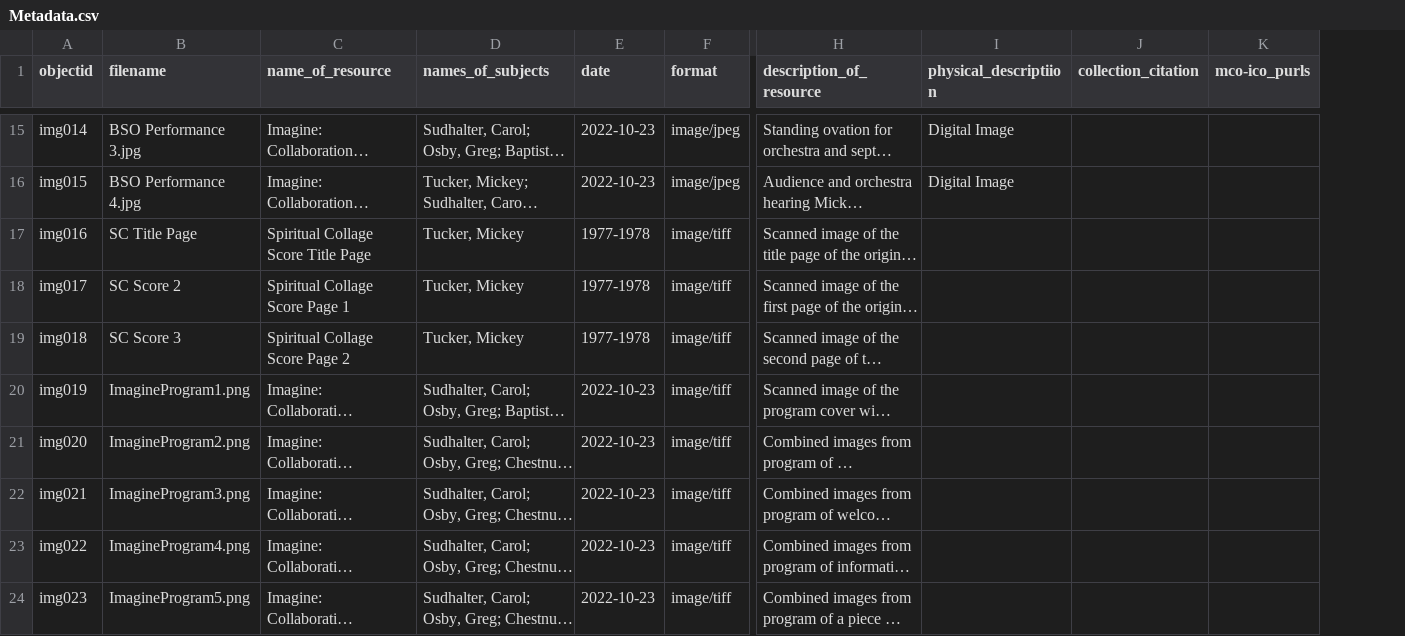
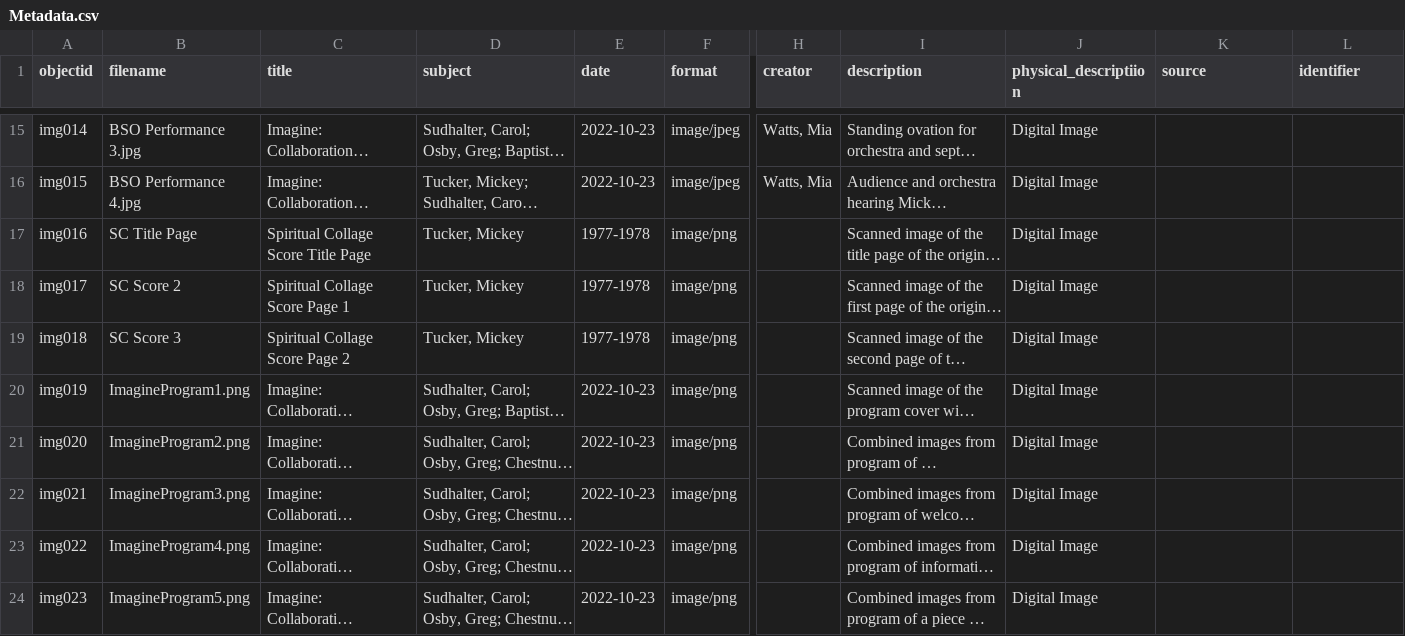
Before and after one commit to miawatts/aaamcmtsc, a CSV file: _data/Metadata.csv, drawn as a sheet; only a part is shown, gaps mark what is left out; long unchanged cells end in …; addresses are those after the commit; the diff covers the shown part only; the diff names each change by its address in the sheet, - before the commit and + after, or states it on an @@ line.

Commit message:
Update Metadata.csv

```diff
--- a/_data/Metadata.csv
+++ b/_data/Metadata.csv
+column H (creator), rows 15-16: Watts, Mia | Watts, Mia
-C1: name_of_resource
+C1: title
-D1: names_of_subjects
+D1: subject
-I1: description_of_resource
+I1: description
-K1: collection_citation
+K1: source
-L1: mco-ico_purls
+L1: identifier
-F17:F24 (format): image/tiff
+F17:F24 (format): image/png
-J17:J24 (physical_descriptiion): (empty)
+J17:J24 (physical_descriptiion): Digital Image
```
Also changed, not shown: 22 edited cells elsewhere in this file.
